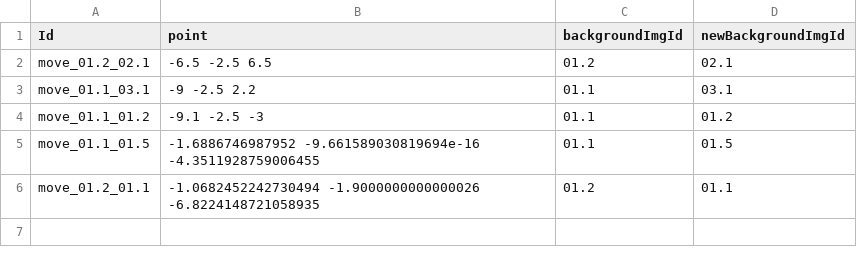
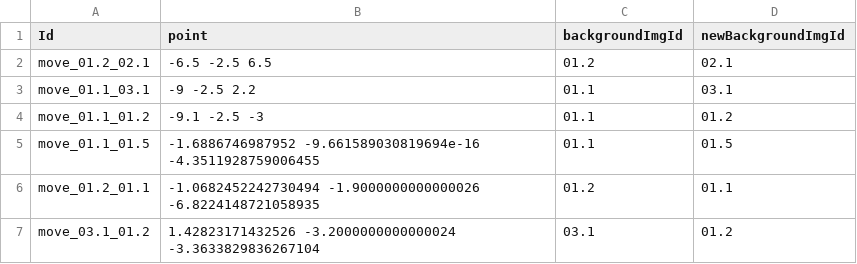
Before and after one commit to h-OUS-e/e-Virtual_Tour, a CSV file: 1_SCRIPTS/3_Testing/static/1_data/TransitionNode.csv, drawn as a sheet; the diff names each change by its address in the sheet, - before the commit and + after, or states it on an @@ line.

```diff
--- a/1_SCRIPTS/3_Testing/static/1_data/TransitionNode.csv
+++ b/1_SCRIPTS/3_Testing/static/1_data/TransitionNode.csv
+row 7: move_03.1_01.2 | 1.42823171432526 -3.2000000000000024 -3.3633829836267104 | 03.1 | 01.2
```
Also changed, not shown: 4 other files.
